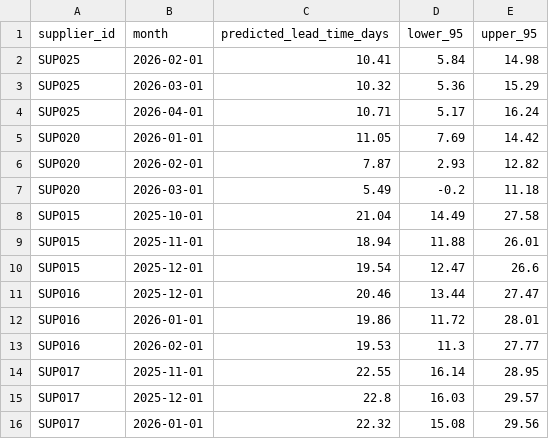
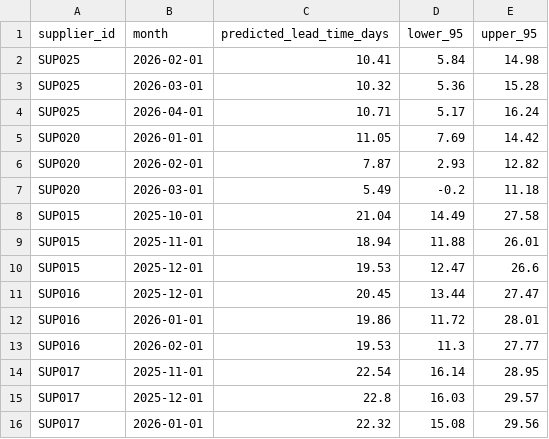
Before and after one commit to neerajvijeth/SCM-MIni-Project, a CSV file: lead_time_predictions.csv, drawn as a sheet.

```diff
--- a/lead_time_predictions.csv
+++ b/lead_time_predictions.csv
@@ -2,3 +2,3 @@ supplier_id,month,predicted_lead_time_days,lower_95,upper_95
 SUP025,2026-02-01,10.41,5.84,14.98
-SUP025,2026-03-01,10.32,5.36,15.29
+SUP025,2026-03-01,10.32,5.36,15.28
 SUP025,2026-04-01,10.71,5.17,16.24
@@ -9,7 +9,7 @@ SUP015,2025-10-01,21.04,14.49,27.58
 SUP015,2025-11-01,18.94,11.88,26.01
-SUP015,2025-12-01,19.54,12.47,26.6
-SUP016,2025-12-01,20.46,13.44,27.47
+SUP015,2025-12-01,19.53,12.47,26.6
+SUP016,2025-12-01,20.45,13.44,27.47
 SUP016,2026-01-01,19.86,11.72,28.01
 SUP016,2026-02-01,19.53,11.3,27.77
-SUP017,2025-11-01,22.55,16.14,28.95
+SUP017,2025-11-01,22.54,16.14,28.95
 SUP017,2025-12-01,22.8,16.03,29.57
```
Also changed, not shown: 10 other files.
